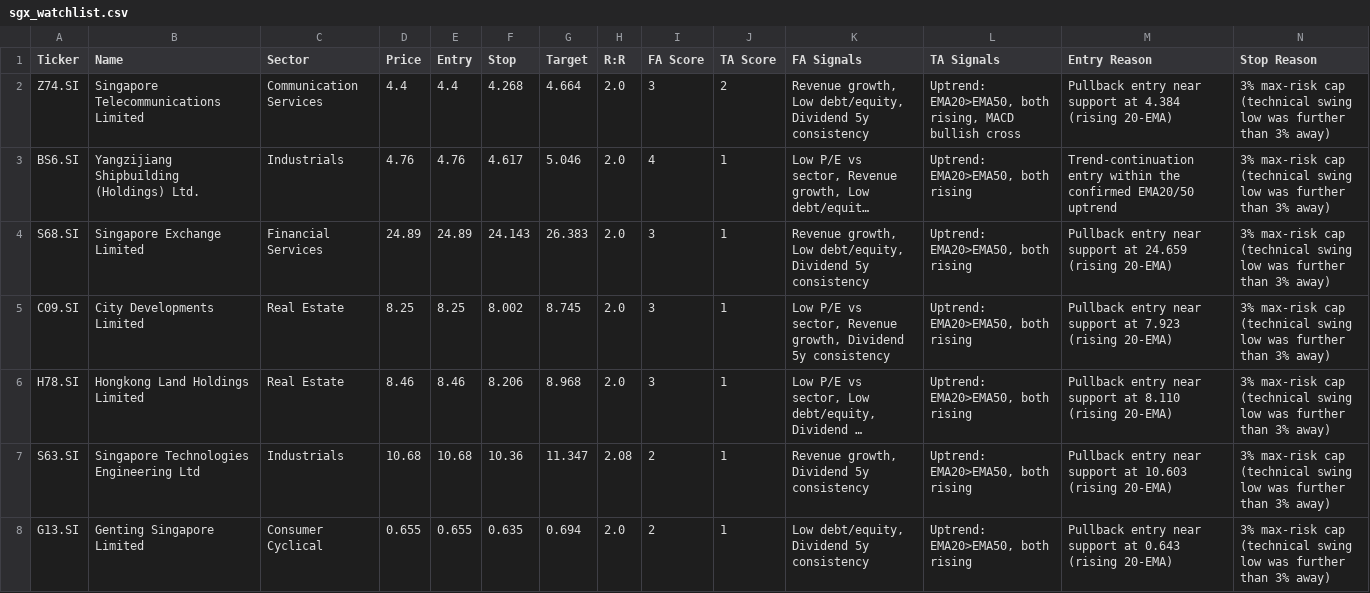
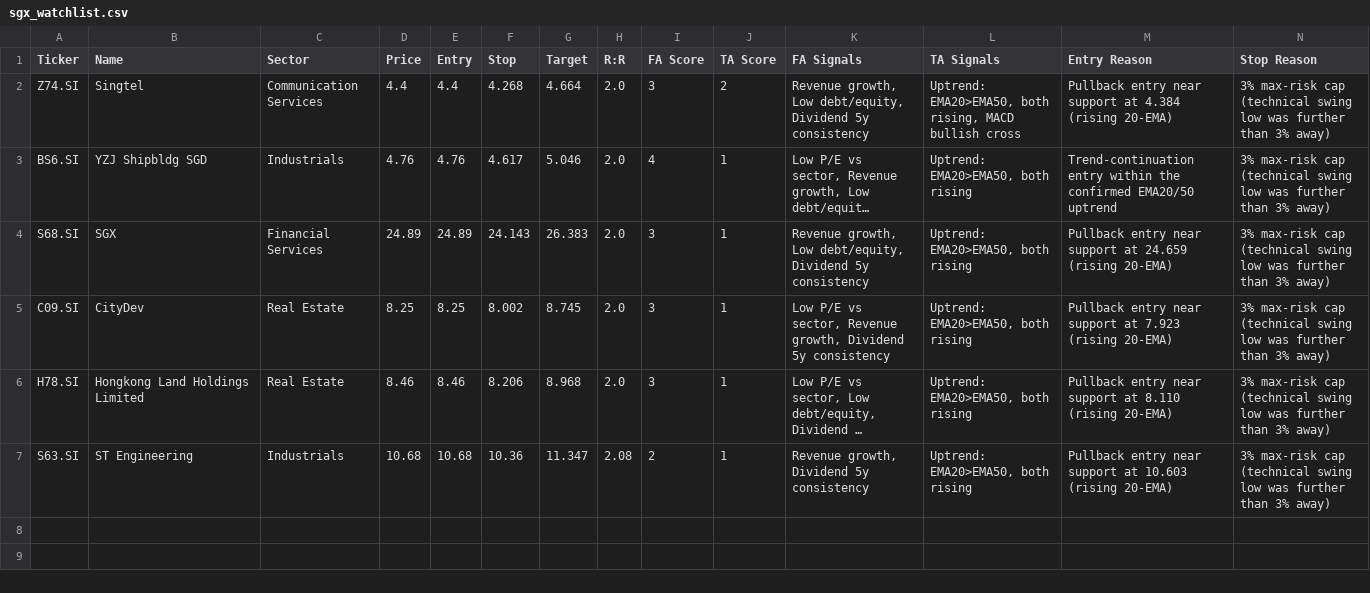
Before and after one commit to LSCAI-dev/Flyfox, a CSV file: sgx_watchlist.csv, drawn as a sheet; only a part is shown; long unchanged cells end in …; rows hold the shown columns only; the diff names each change by its address in the sheet, - before the commit and + after, or states it on an @@ line.

```diff
--- a/sgx_watchlist.csv
+++ b/sgx_watchlist.csv
-B2 (Name): Singapore Telecommunications Limited
+B2 (Name): Singtel
-B3 (Name): Yangzijiang Shipbuilding (Holdings) Ltd.
+B3 (Name): YZJ Shipbldg SGD
-B4 (Name): Singapore Exchange Limited
+B4 (Name): SGX
-B5 (Name): City Developments Limited
+B5 (Name): CityDev
-B7 (Name): Singapore Technologies Engineering Ltd
+B7 (Name): ST Engineering
-row 8: G13.SI | Genting Singapore Limited | Consumer Cyclical | 0.655 | 0.655 | 0.635 | 0.694 | 2.0 | 2 | 1 | Low debt/equity, Dividend 5y consistency | Uptrend: EMA20>EMA50, both rising | Pullback entry near support at 0.643 (rising 20-EMA) | 3% max-risk cap (technical swing low was further than 3% away)
```
Also changed, not shown: 1 other file.
